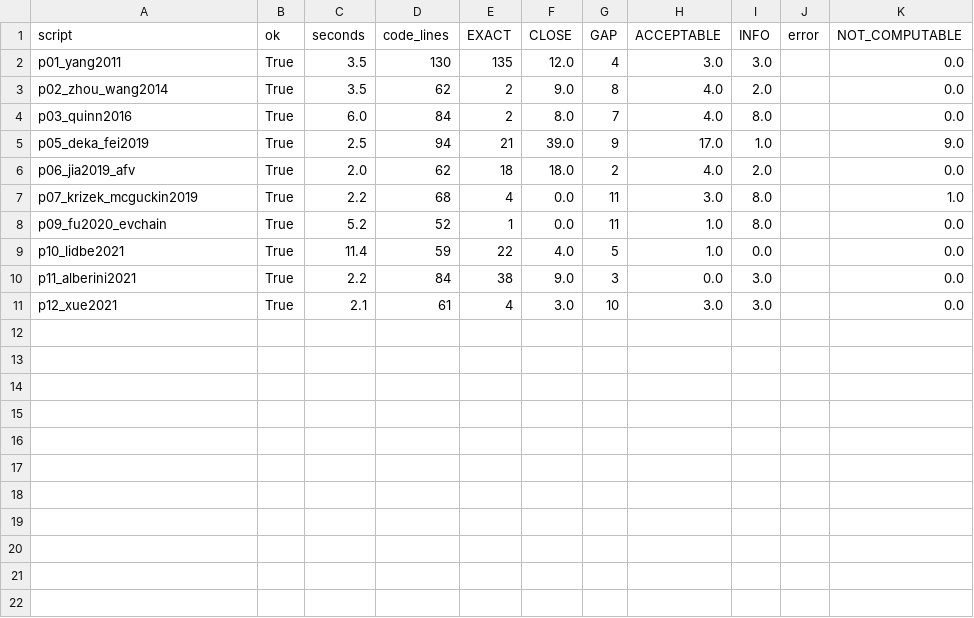
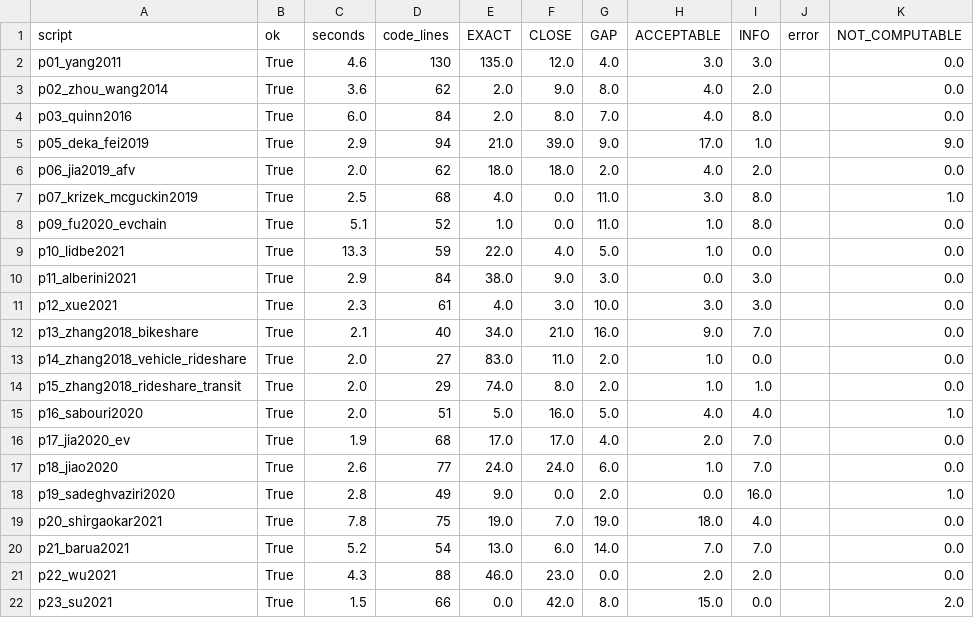
Before and after one commit to sabernaseralavi-60/pynhts, a CSV file: docs/paper_data_audit/results/summary.csv, drawn as a sheet.

```diff
--- a/docs/paper_data_audit/results/summary.csv
+++ b/docs/paper_data_audit/results/summary.csv
@@ -1,11 +1,22 @@
 script,ok,seconds,code_lines,EXACT,CLOSE,GAP,ACCEPTABLE,INFO,error,NOT_COMPUTABLE
-p01_yang2011,True,3.5,130,135,12.0,4,3.0,3.0,,0.0
-p02_zhou_wang2014,True,3.5,62,2,9.0,8,4.0,2.0,,0.0
-p03_quinn2016,True,6.0,84,2,8.0,7,4.0,8.0,,0.0
-p05_deka_fei2019,True,2.5,94,21,39.0,9,17.0,1.0,,9.0
-p06_jia2019_afv,True,2.0,62,18,18.0,2,4.0,2.0,,0.0
-p07_krizek_mcguckin2019,True,2.2,68,4,0.0,11,3.0,8.0,,1.0
-p09_fu2020_evchain,True,5.2,52,1,0.0,11,1.0,8.0,,0.0
-p10_lidbe2021,True,11.4,59,22,4.0,5,1.0,0.0,,0.0
-p11_alberini2021,True,2.2,84,38,9.0,3,0.0,3.0,,0.0
-p12_xue2021,True,2.1,61,4,3.0,10,3.0,3.0,,0.0
+p01_yang2011,True,4.6,130,135.0,12.0,4.0,3.0,3.0,,0.0
+p02_zhou_wang2014,True,3.6,62,2.0,9.0,8.0,4.0,2.0,,0.0
+p03_quinn2016,True,6.0,84,2.0,8.0,7.0,4.0,8.0,,0.0
+p05_deka_fei2019,True,2.9,94,21.0,39.0,9.0,17.0,1.0,,9.0
+p06_jia2019_afv,True,2.0,62,18.0,18.0,2.0,4.0,2.0,,0.0
+p07_krizek_mcguckin2019,True,2.5,68,4.0,0.0,11.0,3.0,8.0,,1.0
+p09_fu2020_evchain,True,5.1,52,1.0,0.0,11.0,1.0,8.0,,0.0
+p10_lidbe2021,True,13.3,59,22.0,4.0,5.0,1.0,0.0,,0.0
+p11_alberini2021,True,2.9,84,38.0,9.0,3.0,0.0,3.0,,0.0
+p12_xue2021,True,2.3,61,4.0,3.0,10.0,3.0,3.0,,0.0
+p13_zhang2018_bikeshare,True,2.1,40,34.0,21.0,16.0,9.0,7.0,,0.0
+p14_zhang2018_vehicle_rideshare,True,2.0,27,83.0,11.0,2.0,1.0,0.0,,0.0
+p15_zhang2018_rideshare_transit,True,2.0,29,74.0,8.0,2.0,1.0,1.0,,0.0
+p16_sabouri2020,True,2.0,51,5.0,16.0,5.0,4.0,4.0,,1.0
+p17_jia2020_ev,True,1.9,68,17.0,17.0,4.0,2.0,7.0,,0.0
+p18_jiao2020,True,2.6,77,24.0,24.0,6.0,1.0,7.0,,0.0
+p19_sadeghvaziri2020,True,2.8,49,9.0,0.0,2.0,0.0,16.0,,1.0
+p20_shirgaokar2021,True,7.8,75,19.0,7.0,19.0,18.0,4.0,,0.0
+p21_barua2021,True,5.2,54,13.0,6.0,14.0,7.0,7.0,,0.0
+p22_wu2021,True,4.3,88,46.0,23.0,0.0,2.0,2.0,,0.0
+p23_su2021,True,1.5,66,0.0,42.0,8.0,15.0,0.0,,2.0
```
Also changed, not shown: 40 other files.
